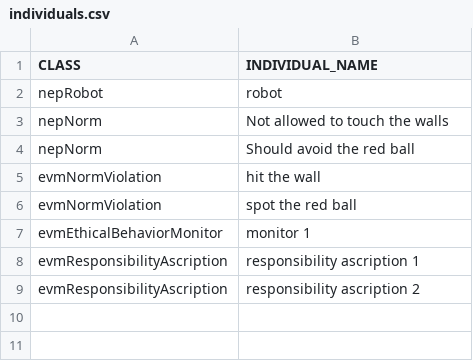
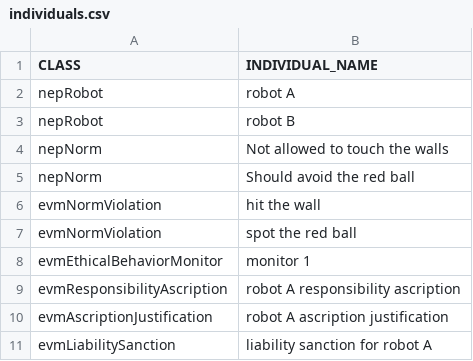
Before and after one commit to hugocpolos/evm-ontology-loader, a CSV file: src/individuals/individuals.csv, drawn as a sheet.

```diff
--- a/src/individuals/individuals.csv
+++ b/src/individuals/individuals.csv
@@ -1,3 +1,4 @@
 CLASS,INDIVIDUAL_NAME
-nepRobot,robot
+nepRobot,"robot A"
+nepRobot,"robot B"
 nepNorm,"Not allowed to touch the walls"
@@ -7,3 +8,4 @@ evmNormViolation,"spot the red ball"
 evmEthicalBehaviorMonitor,"monitor 1"
-evmResponsibilityAscription,"responsibility ascription 1"
-evmResponsibilityAscription,"responsibility ascription 2"
+evmResponsibilityAscription,"robot A responsibility ascription"
+evmAscriptionJustification,"robot A ascription justification"
+evmLiabilitySanction,"liability sanction for robot A"
```
Also changed, not shown: src/individuals/properties.csv, 5 other files.
